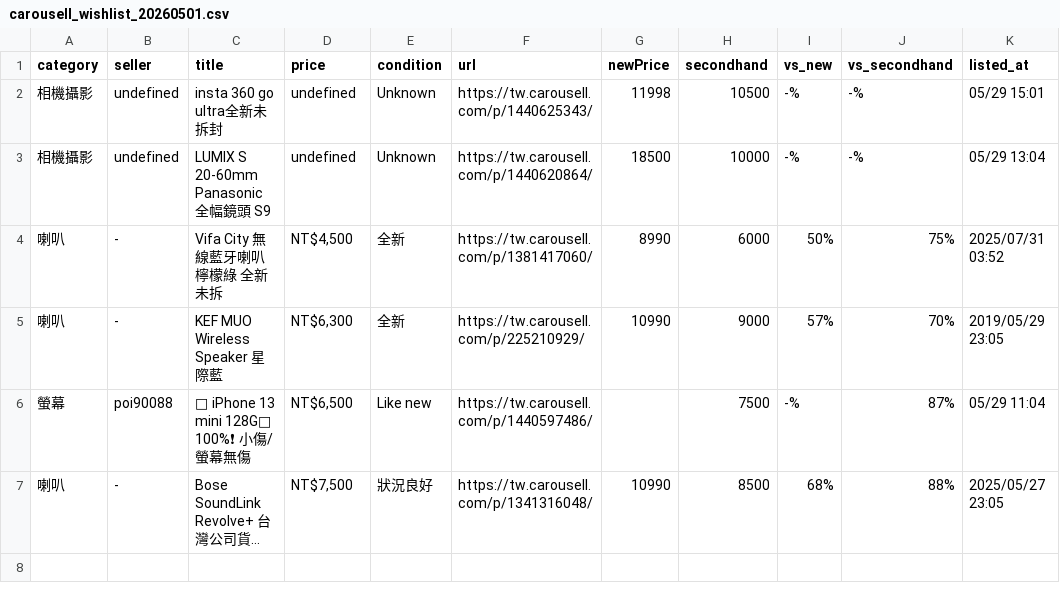
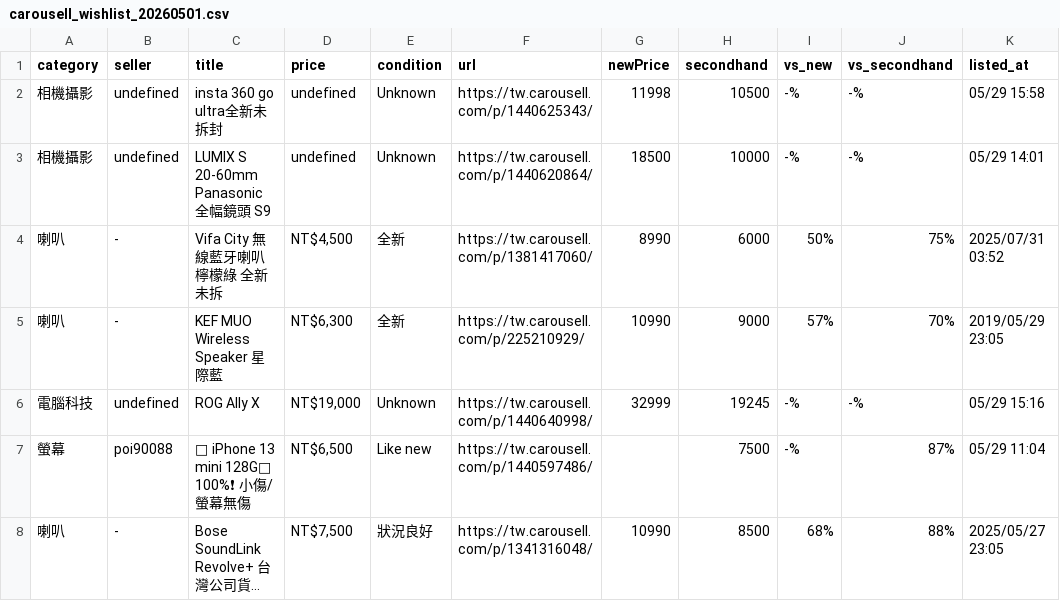
Before and after one commit to yangnim21029/cheap-product, a CSV file: carousell_wishlist_20260501.csv, drawn as a sheet; long unchanged cells end in …; the diff names each change by its address in the sheet, - before the commit and + after, or states it on an @@ line.

Commit message:
patrol 310: +1 殺價 (ROG Ally X); 4 待查 → 2 SKIP + 2 verify
- ROG Ally X NT$19,000 = 58% 新 / 99% 二手 → 殺價 (manual inject, 新品省 NT$14K, subagent verdict 值得追)
- iPad Pro 11 M2 128G NT$17,500 = 72% 新 / 100% 二手 → 持平 (file 不入桶)
- 2 SKIP: 張雨生 CD <NT$2K / Acer 筆電型號未列

```diff
--- a/carousell_wishlist_20260501.csv
+++ b/carousell_wishlist_20260501.csv
-K2 (listed_at): 05/29 15:01
+K2 (listed_at): 05/29 15:58
-K3 (listed_at): 05/29 13:04
+K3 (listed_at): 05/29 14:01
+row 6: 電腦科技 | undefined | ROG Ally X | NT$19,000 | Unknown | https://tw.carousell.com/p/1440640998/ | 32999 | 19245 | -% | -% | 05/29 15:16
```
Also changed, not shown: 6 other files.
